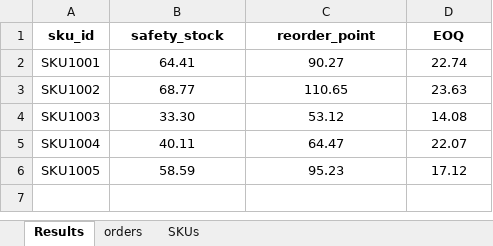
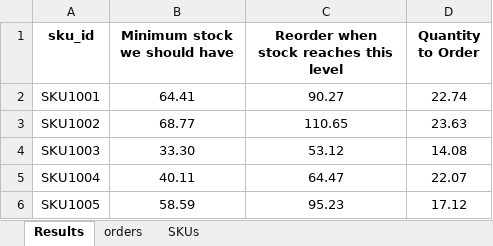
Before and after one commit to mantzos/modern-examples, an Excel workbook: PyExcel/InventoryControlAnalyticsExample.xlsx, sheet Results, drawn as a sheet; values as stored, in another font and other column widths than the file's, no borders; the diff names each change by its address in the sheet, - before the commit and + after, or states it on an @@ line.

```diff
--- a/PyExcel/InventoryControlAnalyticsExample.xlsx (sheet Results)
+++ b/PyExcel/InventoryControlAnalyticsExample.xlsx (sheet Results)
-B1: safety_stock
+B1: Minimum stock we should have
-C1: reorder_point
+C1: Reorder when stock reaches this level
-D1: EOQ
+D1: Quantity to Order
```
Also changed, not shown: 1 other file.
